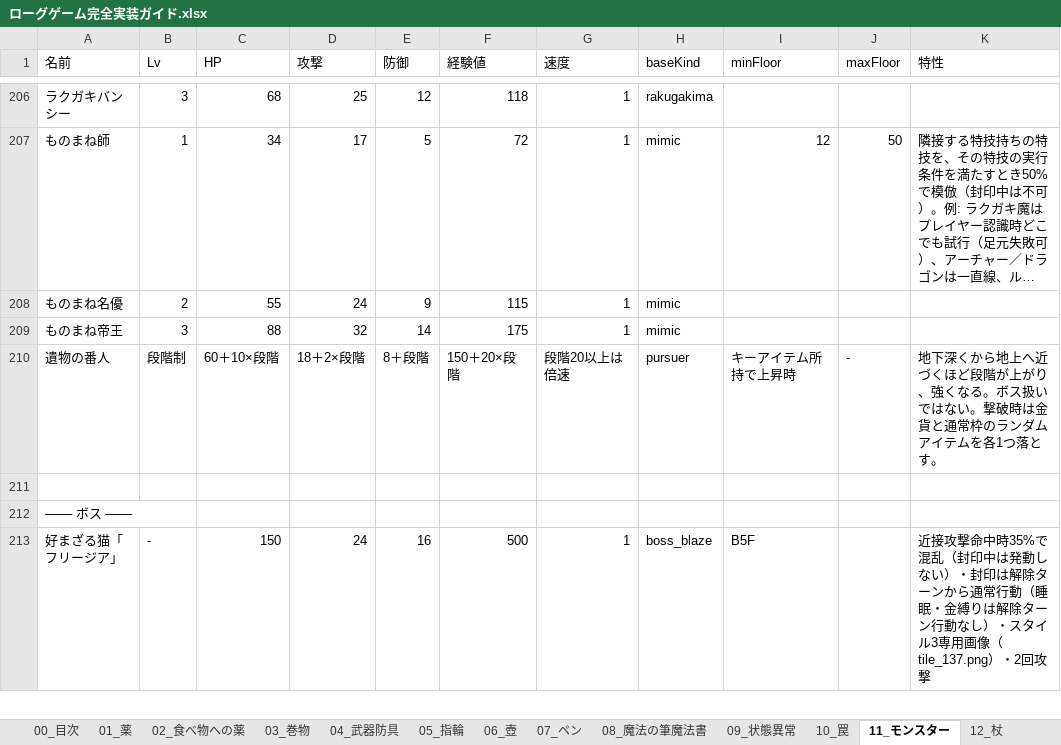
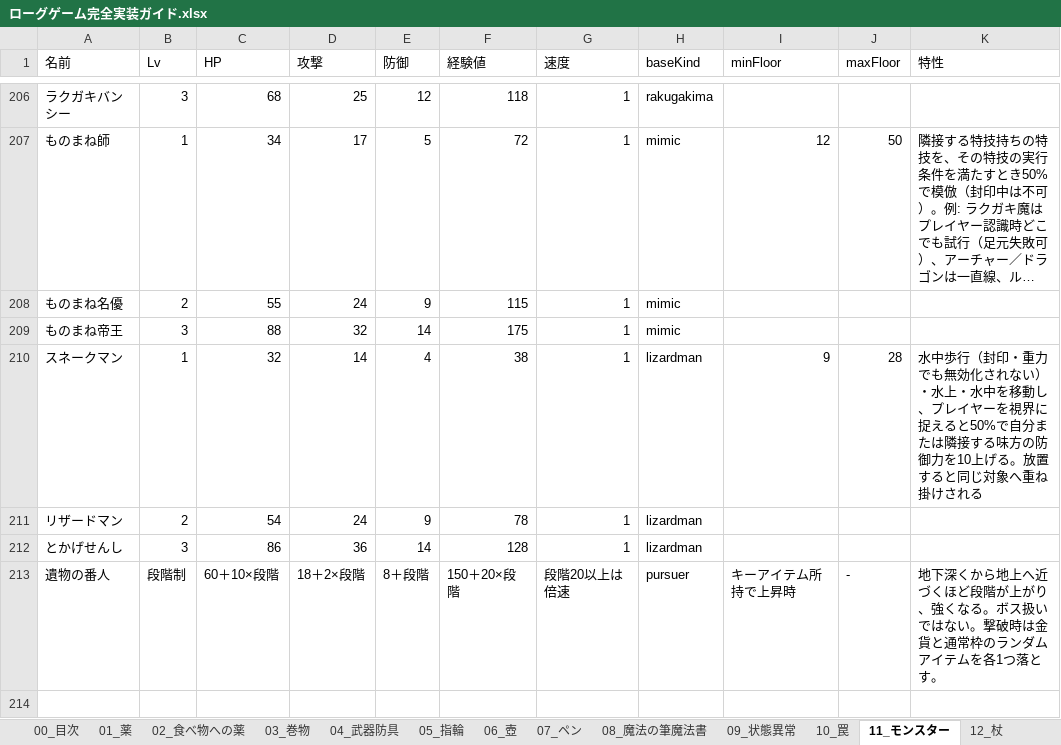
Before and after one commit to akechiment-commits/Rogue, an Excel workbook: ローグゲーム完全実装ガイド.xlsx, sheet 11_モンスター, drawn as a sheet; only a part is shown, gaps mark what is left out; the shorter side is filled out with more unchanged rows; long unchanged cells end in …; values as stored, in another font and other column widths than the file's, no borders; the diff names each change by its address in the sheet, - before the commit and + after, or states it on an @@ line.

Commit message:
Add water-walking lizardman family

```diff
--- a/ローグゲーム完全実装ガイド.xlsx (sheet 11_モンスター)
+++ b/ローグゲーム完全実装ガイド.xlsx (sheet 11_モンスター)
+row 210: スネークマン | 1 | 32 | 14 | 4 | 38 | 1 | lizardman | 9 | 28 | 水中歩行（封印・重力でも無効化されない）・水上・水中を移動し、プレイヤーを視界に捉えると50%で自分または隣接する味方の防御力を10上げる。放置すると同じ対象へ重ね掛けされる
+row 211: リザードマン | 2 | 54 | 24 | 9 | 78 | 1 | lizardman
+row 212: とかげせんし | 3 | 86 | 36 | 14 | 128 | 1 | lizardman
```
Also changed, not shown: sheet 14_大箱, 9 other files.
